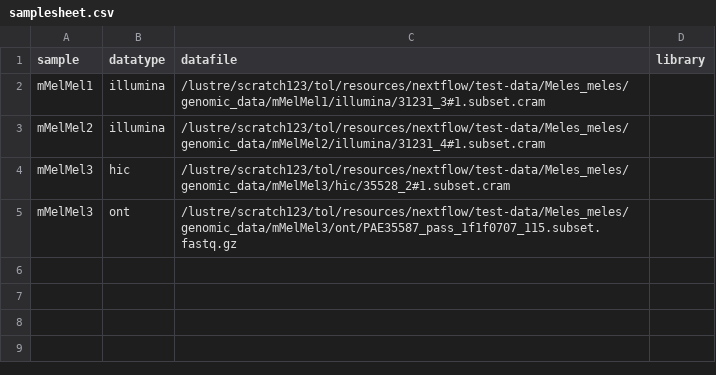
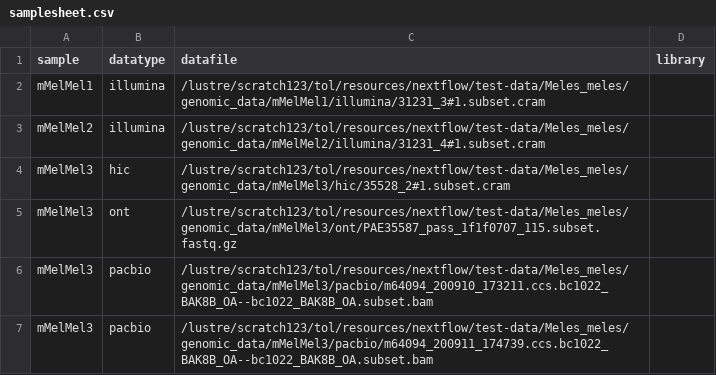
Before and after one commit to sanger-tol/readmapping, a CSV file: assets/samplesheet.csv, drawn as a sheet; the diff names each change by its address in the sheet, - before the commit and + after, or states it on an @@ line.

Commit message:
Added some PacBio files for testing
Not truly original PacBio files because they've been subsetted, but good enough for testing.

```diff
--- a/assets/samplesheet.csv
+++ b/assets/samplesheet.csv
+row 6: mMelMel3 | pacbio | /lustre/scratch123/tol/resources/nextflow/test-data/Meles_meles/genomic_data/mMelMel3/pacbio/m64094_200910_173211.ccs.bc1022_BAK8B_OA--bc1022_BAK8B_OA.subset.bam
+row 7: mMelMel3 | pacbio | /lustre/scratch123/tol/resources/nextflow/test-data/Meles_meles/genomic_data/mMelMel3/pacbio/m64094_200911_174739.ccs.bc1022_BAK8B_OA--bc1022_BAK8B_OA.subset.bam
```
Also changed, not shown: assets/samplesheet_s3.csv.
